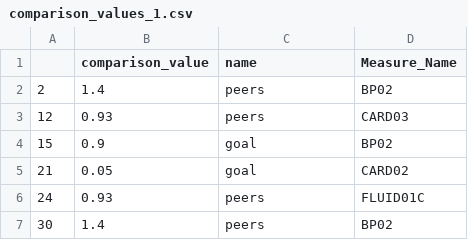
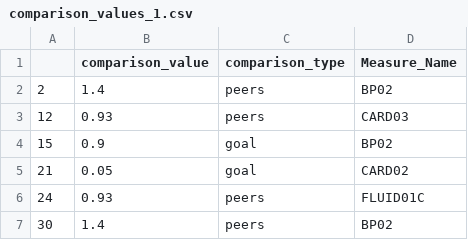
Before and after one commit to Display-Lab/mod-collector, a CSV file: Knowledge_object_inputs/comparison_values_1.csv (was comparison_values_1.csv), drawn as a sheet; only a part is shown.

```diff
--- a/comparison_values_1.csv
+++ b/Knowledge_object_inputs/comparison_values_1.csv
@@ -1,2 +1,2 @@
-,comparison_value,name,Measure_Name
+,comparison_value,comparison_type,Measure_Name
 2,1.4,peers,BP02
```
Also changed, not shown: 6 other files.
